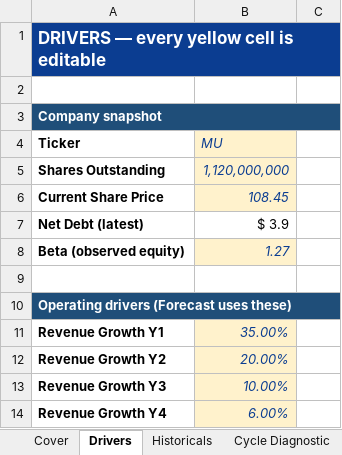
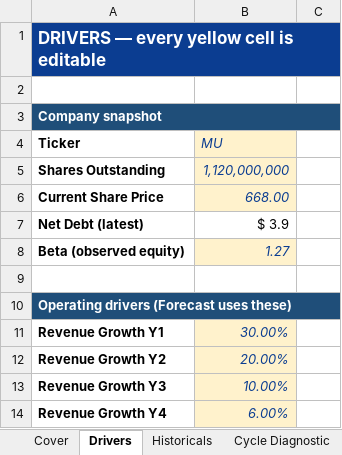
Before and after one commit to Keyvaniath/bpleone-site, an Excel workbook: assets/toolkit/MU_ai_cycle.xlsx, sheet Drivers, drawn as a sheet; only a part is shown; values as stored, in another font and other column widths than the file's, no borders; the diff names each change by its address in the sheet, - before the commit and + after, or states it on an @@ line.

```diff
--- a/assets/toolkit/MU_ai_cycle.xlsx (sheet Drivers)
+++ b/assets/toolkit/MU_ai_cycle.xlsx (sheet Drivers)
-B6 (MU): 108.45
+B6 (MU): 668.00
-B11 (MU): 35.00%
+B11 (MU): 30.00%
```
Also changed, not shown: sheet Cover, assets/toolkit/MU_through_cycle.xlsx, 13 other files.
